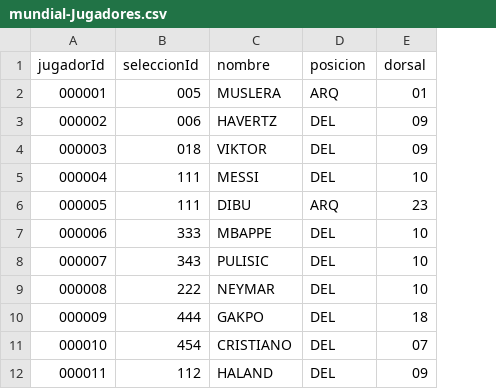
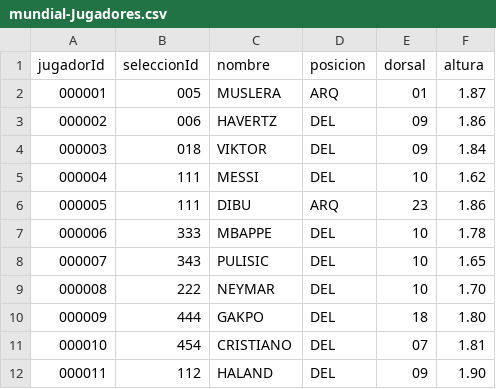
Before and after one commit to giuliano1998/mundial-2026-cloud, a CSV file: db/data/mundial-Jugadores.csv, drawn as a sheet; the diff names each change by its address in the sheet, - before the commit and + after, or states it on an @@ line.

Commit message:
feat: campos mundialesGanados y altura + formatters con ObjectStatus y RatingIndicator

```diff
--- a/db/data/mundial-Jugadores.csv
+++ b/db/data/mundial-Jugadores.csv
+column F (altura), rows 2-12: 1.87 | 1.86 | 1.84 | 1.62 | 1.86 | 1.78 | 1.65 | 1.70 | 1.80 | 1.81 | 1.90
```
Also changed, not shown: db/data/mundial-Selecciones.csv, 10 other files.
